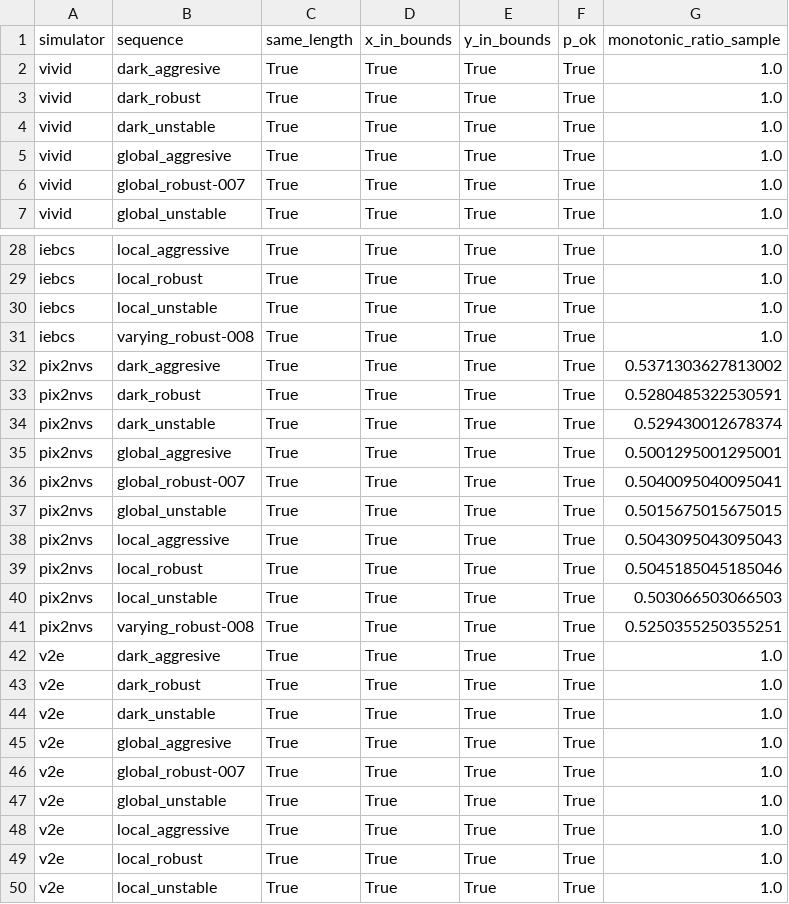
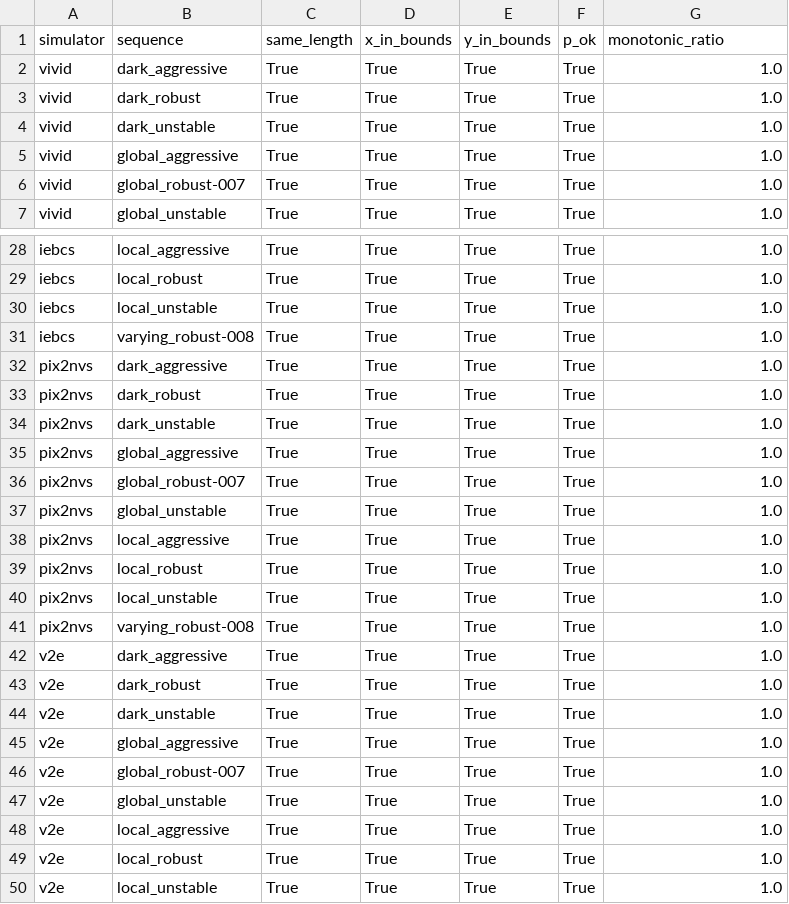
Before and after one commit to YAZELM/stage_IMS8, a CSV file: comparaison/results/validation.csv, drawn as a sheet; only a part is shown, gaps mark what is left out; the diff covers the shown part only.

```diff
--- a/comparaison/results/validation.csv
+++ b/comparaison/results/validation.csv
@@ -1,6 +1,6 @@
-simulator,sequence,same_length,x_in_bounds,y_in_bounds,p_ok,monotonic_ratio_sample
-vivid,dark_aggresive,True,True,True,True,1.0
+simulator,sequence,same_length,x_in_bounds,y_in_bounds,p_ok,monotonic_ratio
+vivid,dark_aggressive,True,True,True,True,1.0
 vivid,dark_robust,True,True,True,True,1.0
 vivid,dark_unstable,True,True,True,True,1.0
-vivid,global_aggresive,True,True,True,True,1.0
+vivid,global_aggressive,True,True,True,True,1.0
 vivid,global_robust-007,True,True,True,True,1.0
@@ -31,16 +31,16 @@ iebcs,local_unstable,True,True,True,True,1.0
 iebcs,varying_robust-008,True,True,True,True,1.0
-pix2nvs,dark_aggresive,True,True,True,True,0.5371303627813002
-pix2nvs,dark_robust,True,True,True,True,0.5280485322530591
-pix2nvs,dark_unstable,True,True,True,True,0.529430012678374
-pix2nvs,global_aggresive,True,True,True,True,0.5001295001295001
-pix2nvs,global_robust-007,True,True,True,True,0.5040095040095041
-pix2nvs,global_unstable,True,True,True,True,0.5015675015675015
-pix2nvs,local_aggressive,True,True,True,True,0.5043095043095043
-pix2nvs,local_robust,True,True,True,True,0.5045185045185046
-pix2nvs,local_unstable,True,True,True,True,0.503066503066503
-pix2nvs,varying_robust-008,True,True,True,True,0.5250355250355251
-v2e,dark_aggresive,True,True,True,True,1.0
+pix2nvs,dark_aggressive,True,True,True,True,1.0
+pix2nvs,dark_robust,True,True,True,True,1.0
+pix2nvs,dark_unstable,True,True,True,True,1.0
+pix2nvs,global_aggressive,True,True,True,True,1.0
+pix2nvs,global_robust-007,True,True,True,True,1.0
+pix2nvs,global_unstable,True,True,True,True,1.0
+pix2nvs,local_aggressive,True,True,True,True,1.0
+pix2nvs,local_robust,True,True,True,True,1.0
+pix2nvs,local_unstable,True,True,True,True,1.0
+pix2nvs,varying_robust-008,True,True,True,True,1.0
+v2e,dark_aggressive,True,True,True,True,1.0
 v2e,dark_robust,True,True,True,True,1.0
 v2e,dark_unstable,True,True,True,True,1.0
-v2e,global_aggresive,True,True,True,True,1.0
+v2e,global_aggressive,True,True,True,True,1.0
 v2e,global_robust-007,True,True,True,True,1.0
```
Also changed, not shown: 6 edited cells elsewhere in this file, comparaison/results/closest_by_condition.csv, comparaison/results/closest_by_regime.csv, 19 other files.
